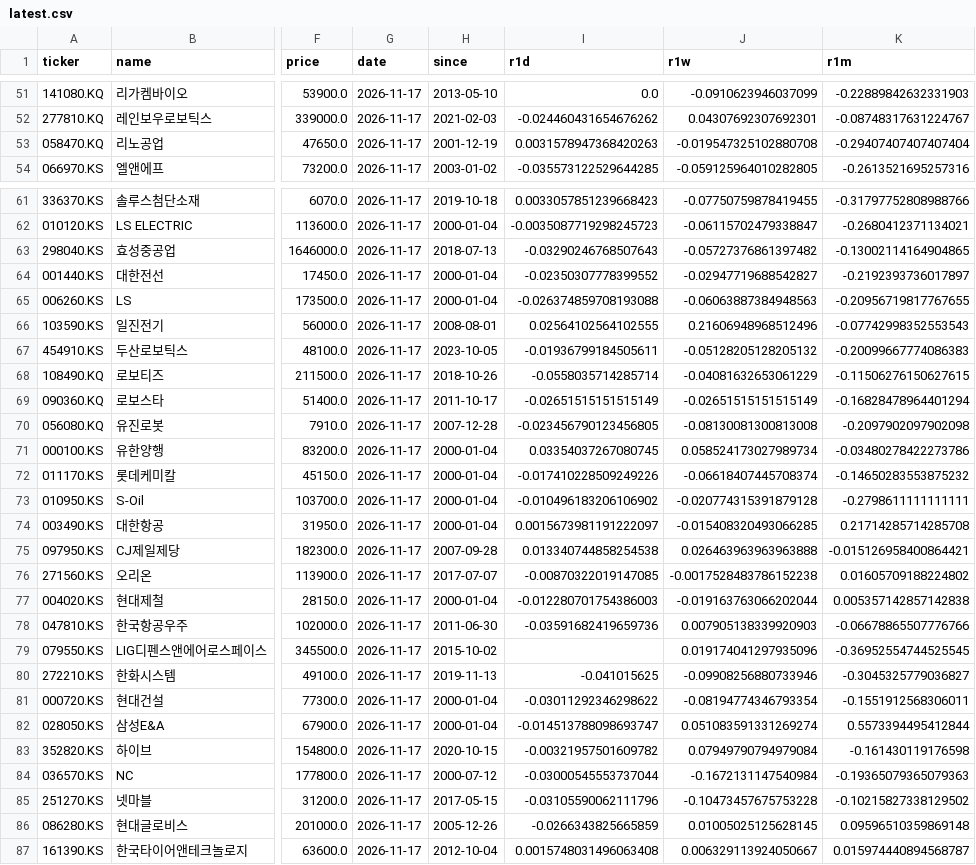
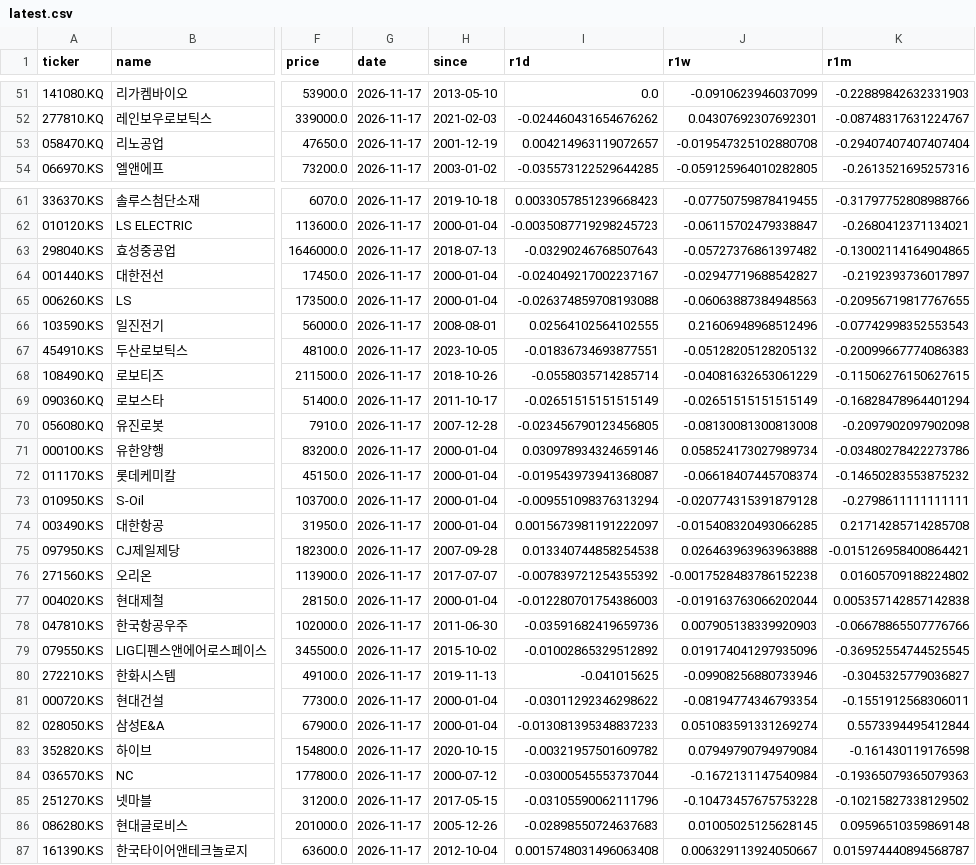
Before and after one commit to inwonc4524-code/Stock_Forecast, a CSV file: docs/latest.csv, drawn as a sheet; only a part is shown, gaps mark what is left out; the diff covers the shown part only; the diff names each change by its address in the sheet, - before the commit and + after, or states it on an @@ line.

```diff
--- a/docs/latest.csv
+++ b/docs/latest.csv
-I53 (r1d): 0.0031578947368420263
+I53 (r1d): 0.004214963119072657
-I64 (r1d): -0.02350307778399552
+I64 (r1d): -0.024049217002237167
-I67 (r1d): -0.01936799184505611
+I67 (r1d): -0.01836734693877551
-I71 (r1d): 0.03354037267080745
+I71 (r1d): 0.030978934324659146
-I72 (r1d): -0.017410228509249226
+I72 (r1d): -0.019543973941368087
-I73 (r1d): -0.010496183206106902
+I73 (r1d): -0.009551098376313294
-I76 (r1d): -0.00870322019147085
+I76 (r1d): -0.007839721254355392
-I79 (r1d): (empty)
+I79 (r1d): -0.01002865329512892
-I82 (r1d): -0.014513788098693747
+I82 (r1d): -0.013081395348837233
-I86 (r1d): -0.0266343825665859
+I86 (r1d): -0.02898550724637683
```
Also changed, not shown: 23 edited cells elsewhere in this file, 4 other files.
